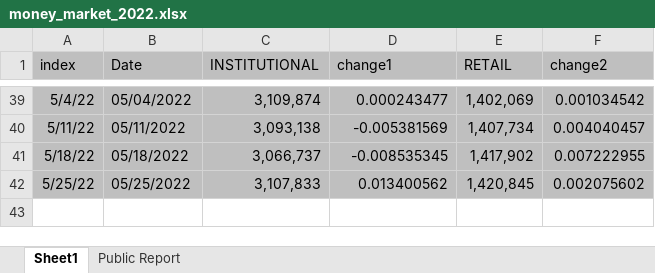
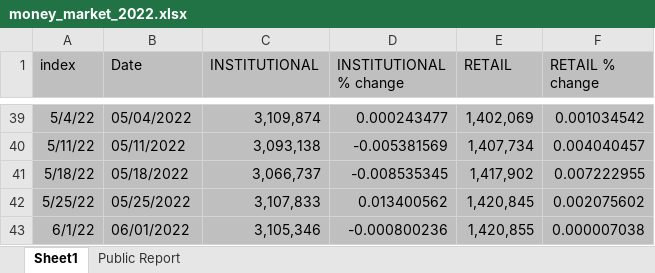
Before and after one commit to vkinvest/Api-Tracking, an Excel workbook: ICI fund flow/money_market_2022.xlsx, sheet Sheet1, drawn as a sheet; only a part is shown, gaps mark what is left out; values as stored, in another font and other column widths than the file's, no borders; charts and pictures not drawn; the diff names each change by its address in the sheet, - before the commit and + after, or states it on an @@ line.

```diff
--- a/ICI fund flow/money_market_2022.xlsx (sheet Sheet1)
+++ b/ICI fund flow/money_market_2022.xlsx (sheet Sheet1)
-D1: change1
+D1: INSTITUTIONAL % change
-F1: change2
+F1: RETAIL % change
+row 43: 6/1/22 | 06/01/2022 | 3,105,346 | -0.000800236 | 1,420,855 | 0.000007038
```
Also changed, not shown: sheet Public Report, charts or pictures.
